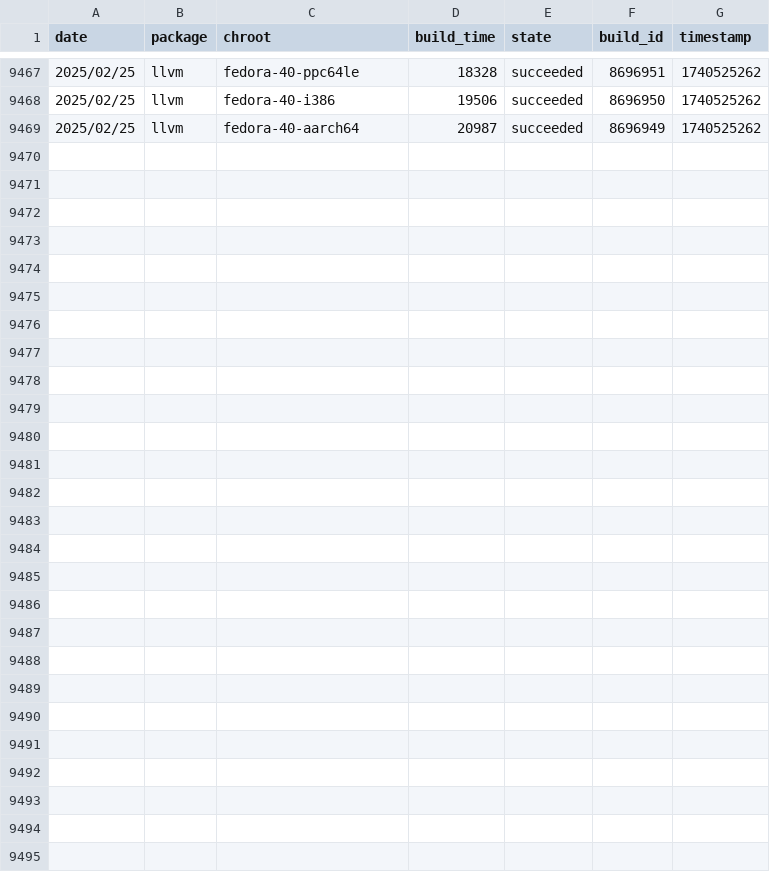
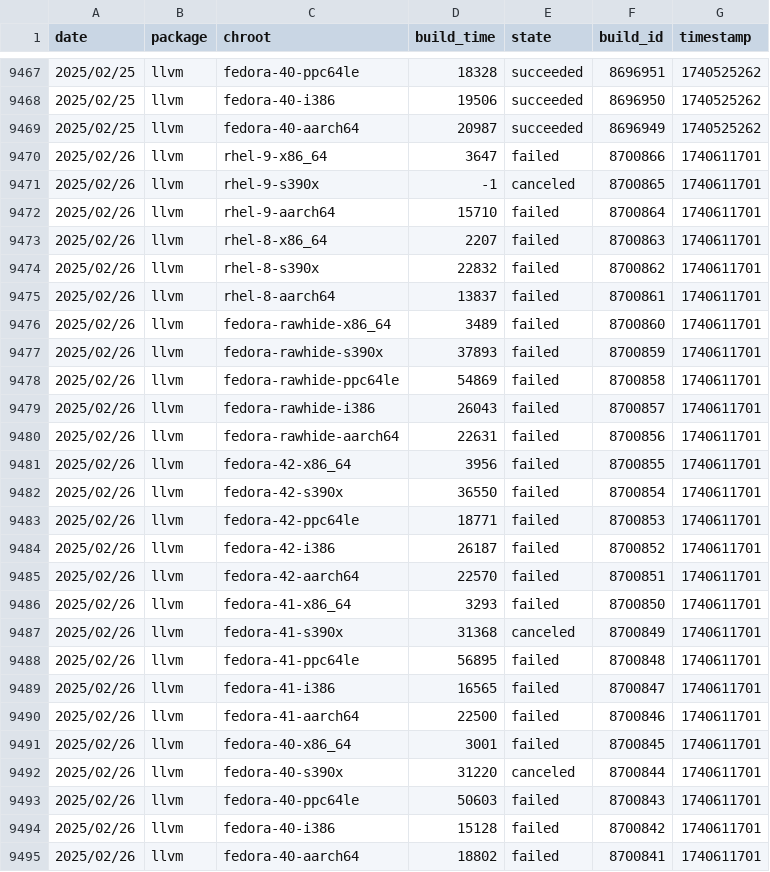
Before and after one commit to fedora-llvm-team/llvm-snapshots, a CSV file: build-stats-big-merge.csv, drawn as a sheet; only a part is shown, gaps mark what is left out.

Commit message:
Automatically update build stats

```diff
--- a/build-stats-big-merge.csv
+++ b/build-stats-big-merge.csv
@@ -9469 +9469,27 @@ date,package,chroot,build_time,state,build_id,timestamp
 2025/02/25,llvm,fedora-40-aarch64,20987,succeeded,8696949,1740525262
+2025/02/26,llvm,rhel-9-x86_64,3647,failed,8700866,1740611701
+2025/02/26,llvm,rhel-9-s390x,-1,canceled,8700865,1740611701
+2025/02/26,llvm,rhel-9-aarch64,15710,failed,8700864,1740611701
+2025/02/26,llvm,rhel-8-x86_64,2207,failed,8700863,1740611701
+2025/02/26,llvm,rhel-8-s390x,22832,failed,8700862,1740611701
+2025/02/26,llvm,rhel-8-aarch64,13837,failed,8700861,1740611701
+2025/02/26,llvm,fedora-rawhide-x86_64,3489,failed,8700860,1740611701
+2025/02/26,llvm,fedora-rawhide-s390x,37893,failed,8700859,1740611701
+2025/02/26,llvm,fedora-rawhide-ppc64le,54869,failed,8700858,1740611701
+2025/02/26,llvm,fedora-rawhide-i386,26043,failed,8700857,1740611701
+2025/02/26,llvm,fedora-rawhide-aarch64,22631,failed,8700856,1740611701
+2025/02/26,llvm,fedora-42-x86_64,3956,failed,8700855,1740611701
+2025/02/26,llvm,fedora-42-s390x,36550,failed,8700854,1740611701
+2025/02/26,llvm,fedora-42-ppc64le,18771,failed,8700853,1740611701
+2025/02/26,llvm,fedora-42-i386,26187,failed,8700852,1740611701
+2025/02/26,llvm,fedora-42-aarch64,22570,failed,8700851,1740611701
+2025/02/26,llvm,fedora-41-x86_64,3293,failed,8700850,1740611701
+2025/02/26,llvm,fedora-41-s390x,31368,canceled,8700849,1740611701
+2025/02/26,llvm,fedora-41-ppc64le,56895,failed,8700848,1740611701
+2025/02/26,llvm,fedora-41-i386,16565,failed,8700847,1740611701
+2025/02/26,llvm,fedora-41-aarch64,22500,failed,8700846,1740611701
+2025/02/26,llvm,fedora-40-x86_64,3001,failed,8700845,1740611701
+2025/02/26,llvm,fedora-40-s390x,31220,canceled,8700844,1740611701
+2025/02/26,llvm,fedora-40-ppc64le,50603,failed,8700843,1740611701
+2025/02/26,llvm,fedora-40-i386,15128,failed,8700842,1740611701
+2025/02/26,llvm,fedora-40-aarch64,18802,failed,8700841,1740611701
```
Also changed, not shown: 4 other files.
